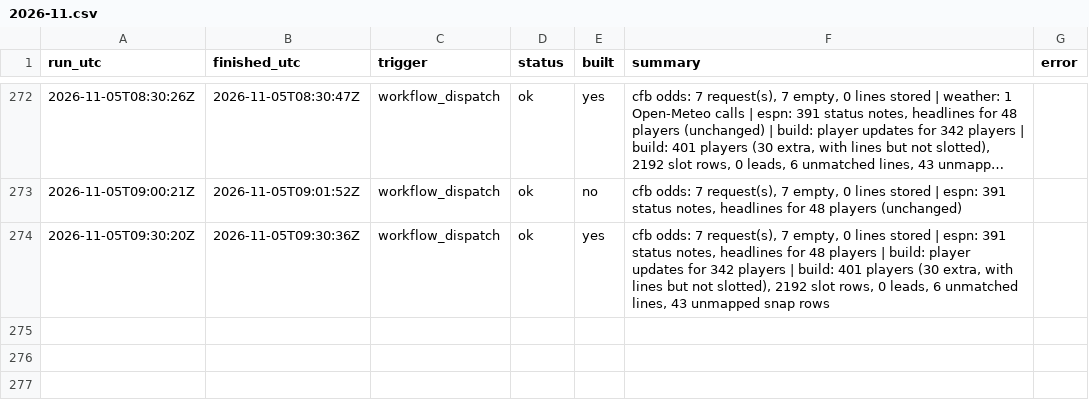
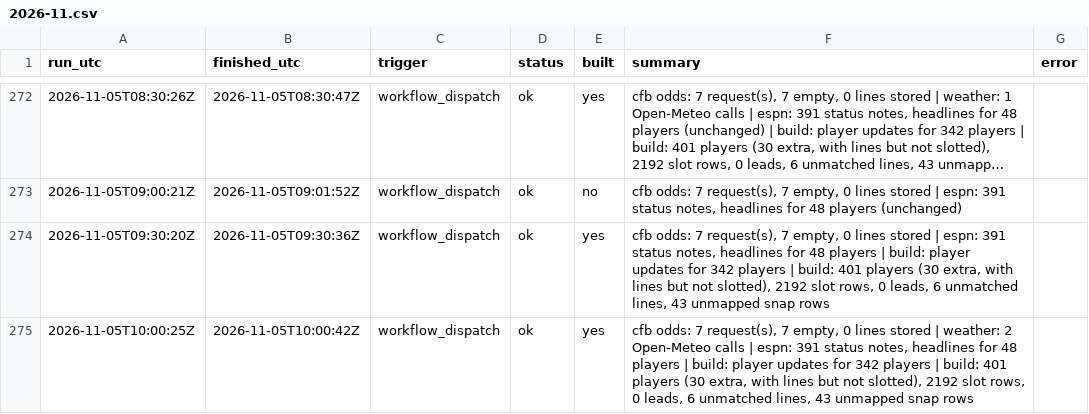
Before and after one commit to mvpeterson0-netizen/NFL-Odds-Tracker, a CSV file: data/runs/2026-11.csv, drawn as a sheet; only a part is shown, gaps mark what is left out; long unchanged cells end in …; the diff names each change by its address in the sheet, - before the commit and + after, or states it on an @@ line.

```diff
--- a/data/runs/2026-11.csv
+++ b/data/runs/2026-11.csv
+row 275: 2026-11-05T10:00:25Z | 2026-11-05T10:00:42Z | workflow_dispatch | ok | yes | cfb odds: 7 request(s), 7 empty, 0 lines stored | weather: 2 Open-Meteo calls | espn: 391 status notes, headlines for 48 players | build: player updates for 342 players | build: 401 players (30 extra, with lines but not slotted), 2192 slot rows, 0 leads, 6 unmatched lines, 43 unmapped snap rows
```
Also changed, not shown: data/slots.csv, data/weather.csv, 4 other files.
